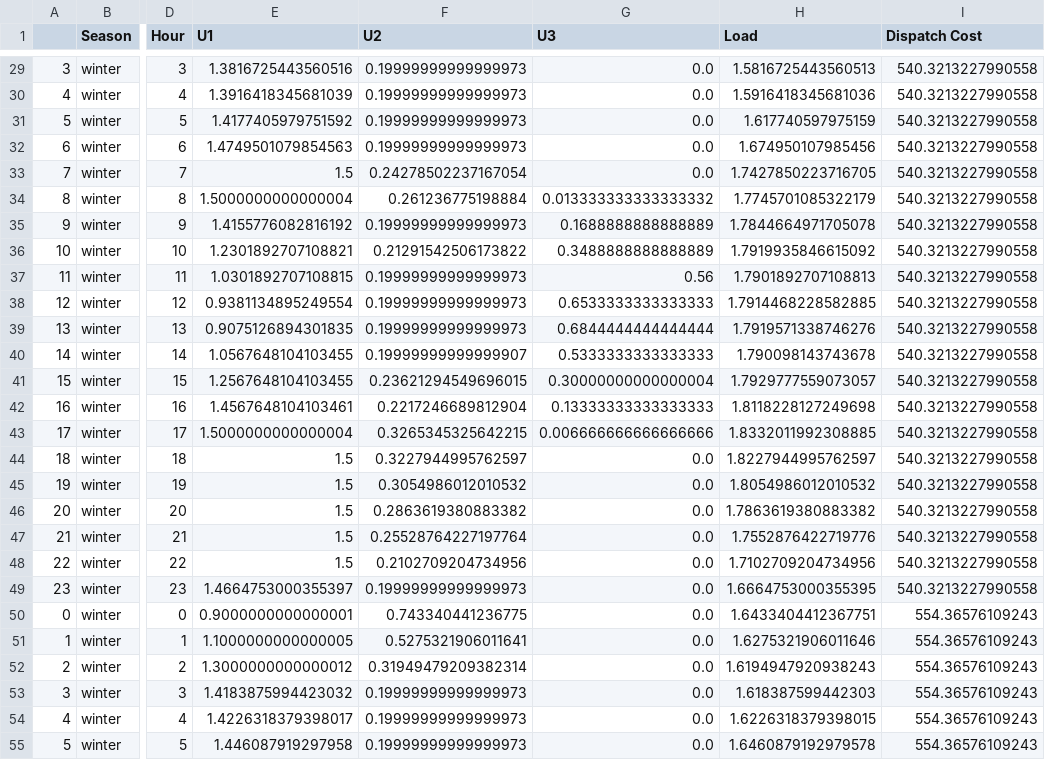
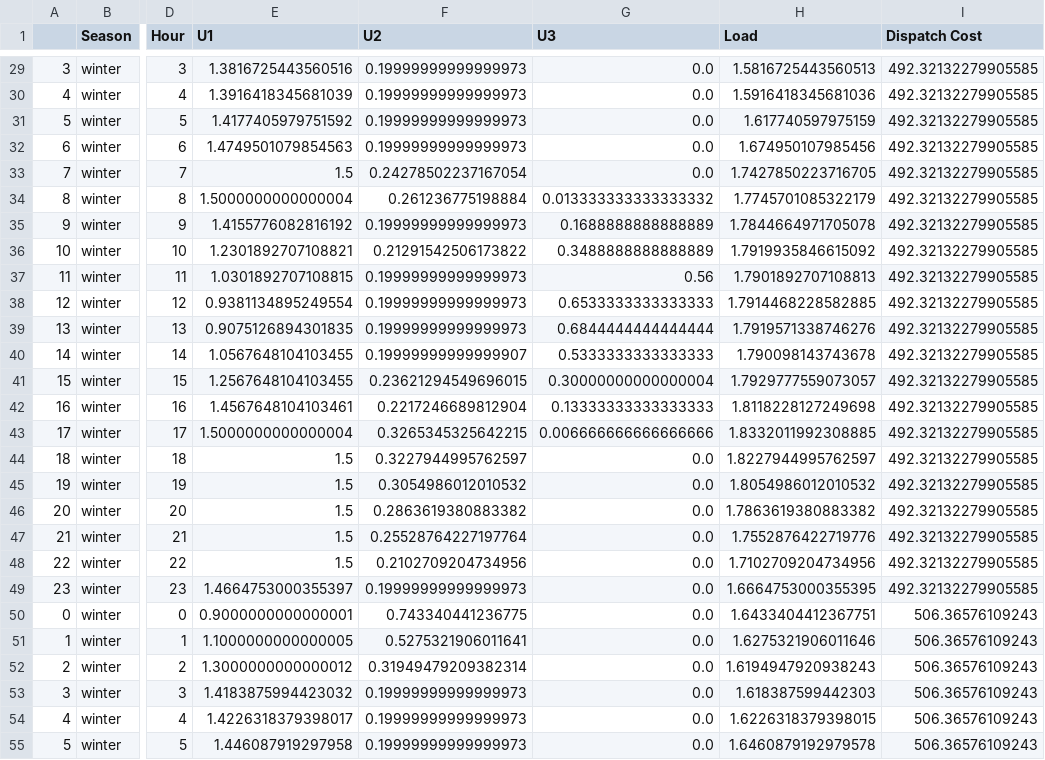
Before and after one commit to NagsTheProgrammer/UnitCommitment, a CSV file: unit_committment_winter_output.csv, drawn as a sheet; only a part is shown, gaps mark what is left out; the diff covers the shown part only; the diff names each change by its address in the sheet, - before the commit and + after, or states it on an @@ line.

```diff
--- a/unit_committment_winter_output.csv
+++ b/unit_committment_winter_output.csv
-I29:I49 (Dispatch Cost): 540.3213227990558
+I29:I49 (Dispatch Cost): 492.32132279905585
-I50:I55 (Dispatch Cost): 554.36576109243
+I50:I55 (Dispatch Cost): 506.36576109243
```
Also changed, not shown: 141 edited cells elsewhere in this file, unit_committment_fall_output.csv, unit_committment_summer_output.csv, 3 other files.
